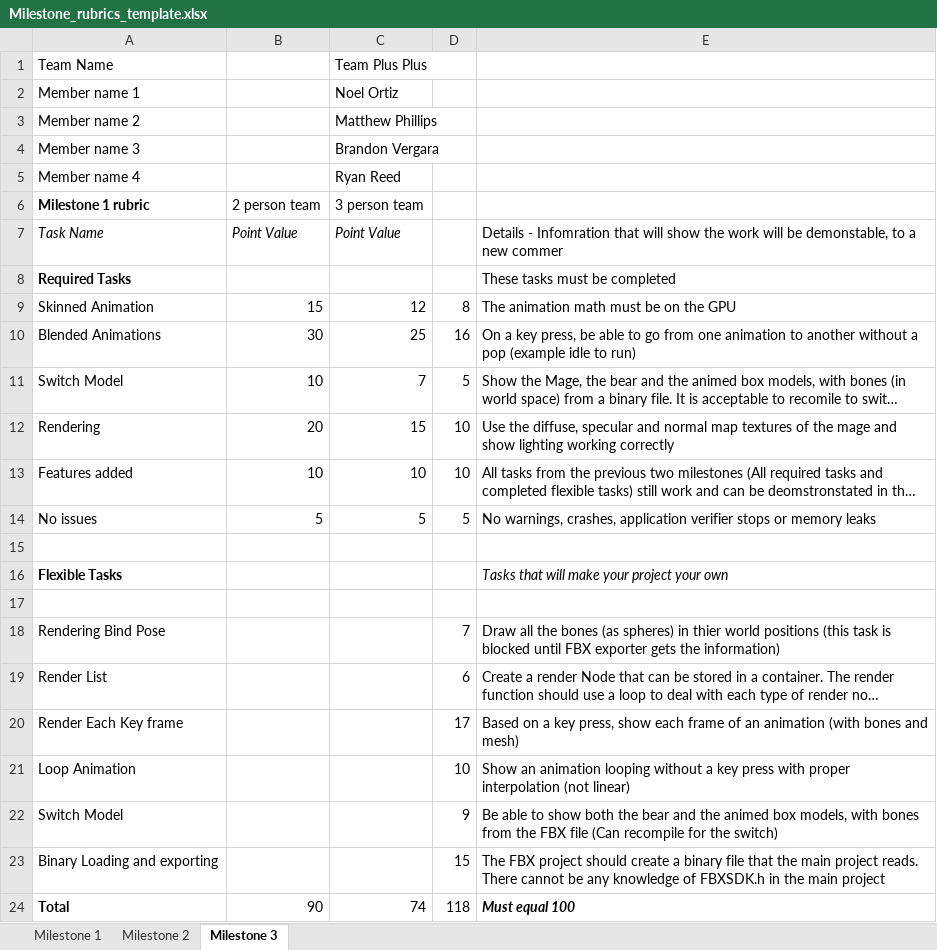
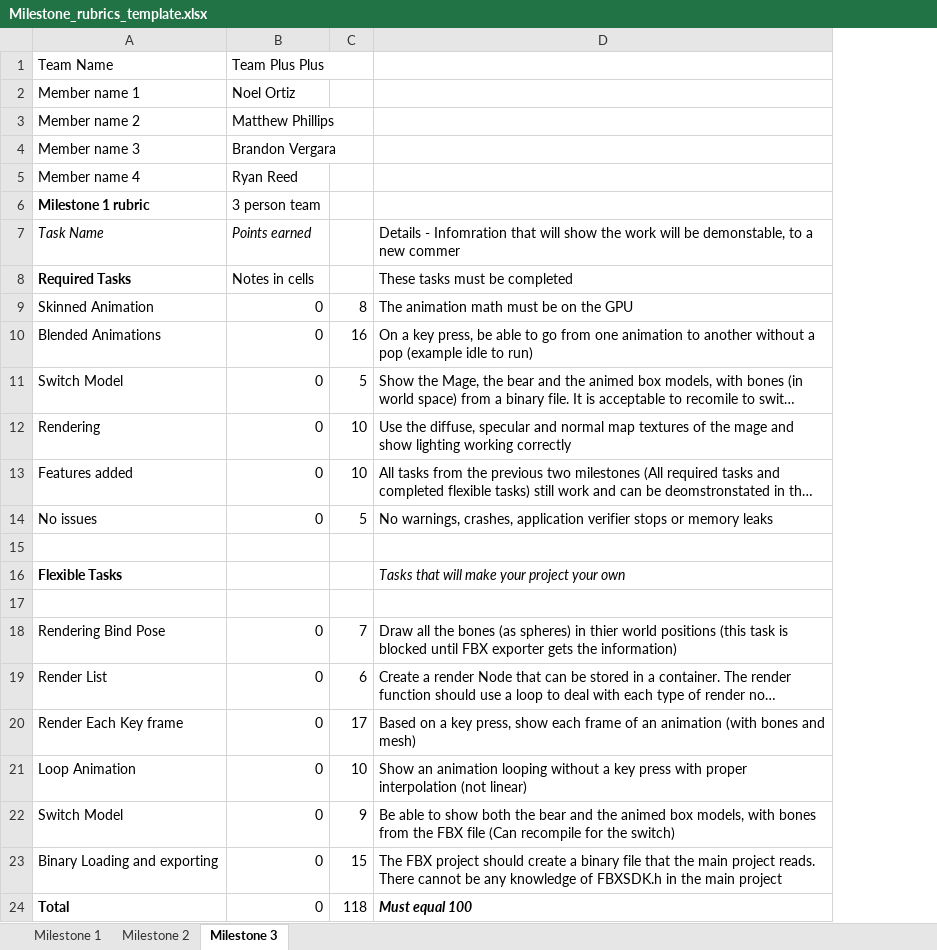
Before and after one commit to NoelOrtiz/RTA_Proj, an Excel workbook: Milestone_rubrics_template.xlsx, sheet Milestone 3, drawn as a sheet; long unchanged cells end in …; values as stored, in another font and other column widths than the file's, no borders; charts and pictures not drawn; removed rows and columns are numbered as before the commit, all else as after; the diff names each change by its address in the sheet, - before the commit and + after, or states it on an @@ line.

Commit message:
notes added

```diff
--- a/Milestone_rubrics_template.xlsx (sheet Milestone 3)
+++ b/Milestone_rubrics_template.xlsx (sheet Milestone 3)
-column B, rows 6-24: 2 person team | Point Value |  | 15 | 30 | 10 | 20 | 10 | 5 |  |  |  |  |  |  |  |  |  | 90
-B7: Point Value
+B7: Points earned
-B8: (empty)
+B8: Notes in cells
-B9: 12
+B9: 0
-B10: 25
+B10: 0
-B11: 7
+B11: 0
-B12: 15
+B12: 0
-B13: 10
+B13: 0
-B14: 5
+B14: 0
-B18:B23: (empty)
+B18:B23: 0
-B24: 74
+B24: 0
```
Also changed, not shown: formulas that keep their value, charts or pictures.
